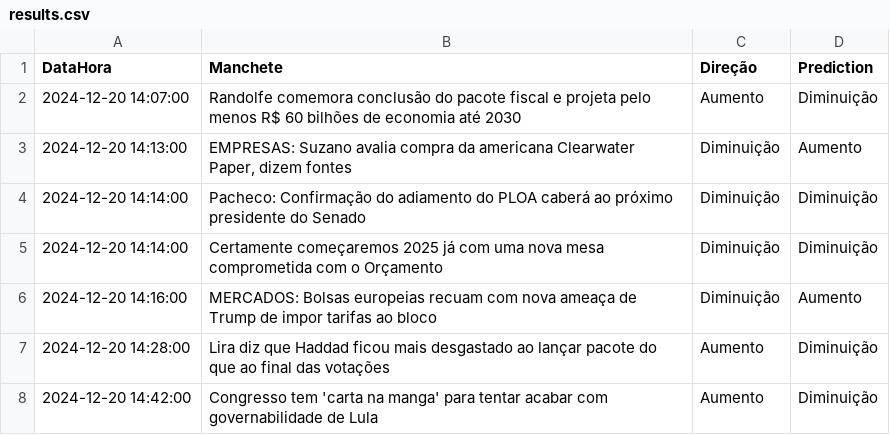
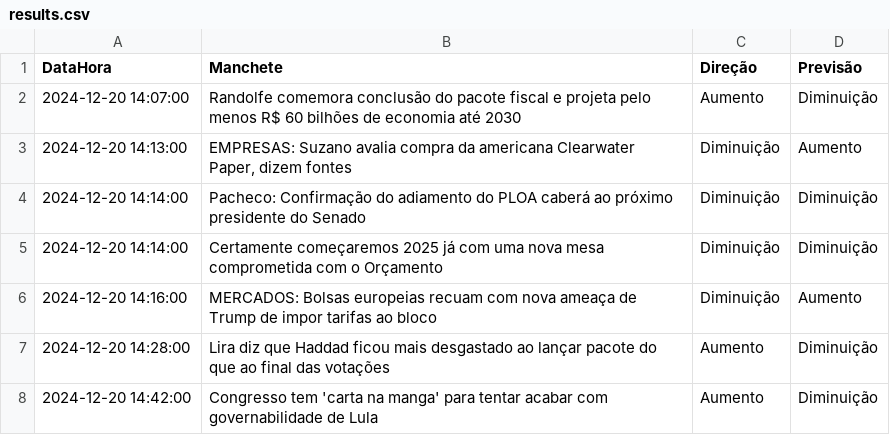
Before and after one commit to neurekt/tradewhispers, a CSV file: results/exp004/results.csv, drawn as a sheet; only a part is shown.

Commit message:
chore(exp004): update results CSV

```diff
--- a/results/exp004/results.csv
+++ b/results/exp004/results.csv
@@ -1,2 +1,2 @@
-DataHora,Manchete,Direção,Prediction
+DataHora,Manchete,Direção,Previsão
 2024-12-20 14:07:00,Randolfe comemora conclusão do pacote fiscal e projeta pelo menos R$ 60 bilhões de economia até 2030,Aumento,Diminuição
```
